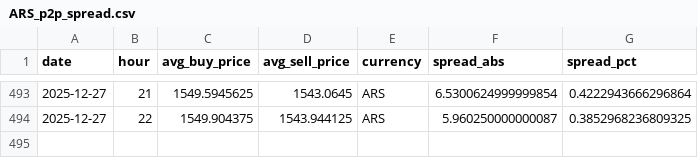
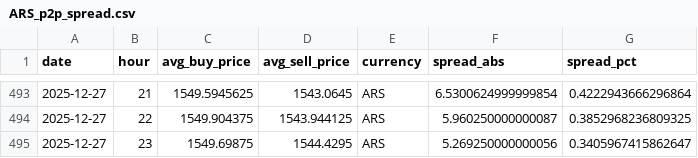
Before and after one commit to hec-dacm-p2p-2025/final-project, a CSV file: phase3_dashboard/exports/p2p_spread_by_currency/ARS_p2p_spread.csv, drawn as a sheet; only a part is shown, gaps mark what is left out; the diff names each change by its address in the sheet, - before the commit and + after, or states it on an @@ line.

```diff
--- a/phase3_dashboard/exports/p2p_spread_by_currency/ARS_p2p_spread.csv
+++ b/phase3_dashboard/exports/p2p_spread_by_currency/ARS_p2p_spread.csv
+row 495: 2025-12-27 | 23 | 1549.69875 | 1544.4295 | ARS | 5.269250000000056 | 0.3405967415862647
```
Also changed, not shown: phase3_dashboard/exports/p2p_spread_by_currency/BOB_p2p_spread.csv, phase3_dashboard/exports/p2p_spread_by_currency/CNY_p2p_spread.csv, 54 other files.
